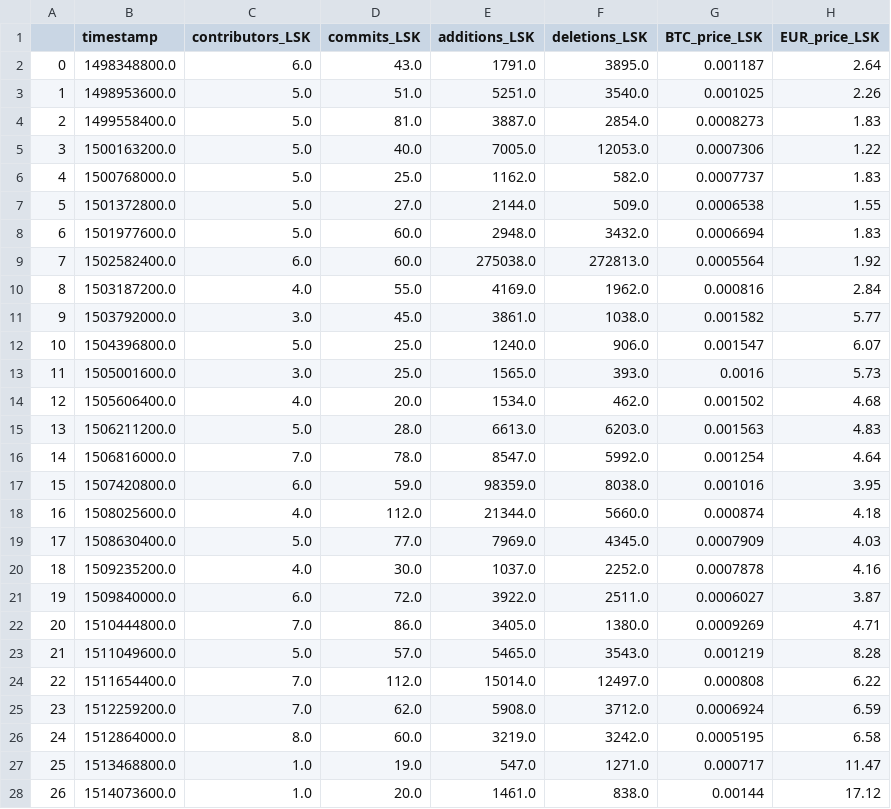
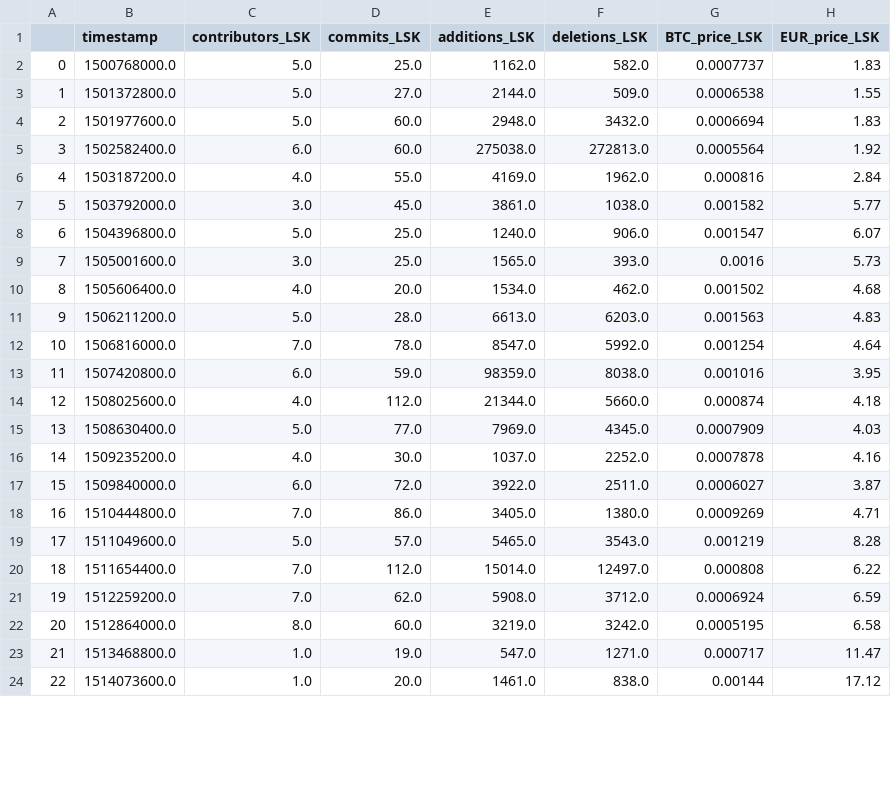
Before and after one commit to alekseimi/TRIRProject, a CSV file: files/data_lisk.csv, drawn as a sheet; only a part is shown; the diff covers the shown part only.

```diff
--- a/files/data_lisk.csv
+++ b/files/data_lisk.csv
@@ -1,28 +1,24 @@
 ,timestamp,contributors_LSK,commits_LSK,additions_LSK,deletions_LSK,BTC_price_LSK,EUR_price_LSK
-0,1498348800.0,6.0,43.0,1791.0,3895.0,0.001187,2.64
-1,1498953600.0,5.0,51.0,5251.0,3540.0,0.001025,2.26
-2,1499558400.0,5.0,81.0,3887.0,2854.0,0.0008273,1.83
-3,1500163200.0,5.0,40.0,7005.0,12053.0,0.0007306,1.22
-4,1500768000.0,5.0,25.0,1162.0,582.0,0.0007737,1.83
-5,1501372800.0,5.0,27.0,2144.0,509.0,0.0006538,1.55
-6,1501977600.0,5.0,60.0,2948.0,3432.0,0.0006694,1.83
-7,1502582400.0,6.0,60.0,275038.0,272813.0,0.0005564,1.92
-8,1503187200.0,4.0,55.0,4169.0,1962.0,0.000816,2.84
-9,1503792000.0,3.0,45.0,3861.0,1038.0,0.001582,5.77
-10,1504396800.0,5.0,25.0,1240.0,906.0,0.001547,6.07
-11,1505001600.0,3.0,25.0,1565.0,393.0,0.0016,5.73
-12,1505606400.0,4.0,20.0,1534.0,462.0,0.001502,4.68
-13,1506211200.0,5.0,28.0,6613.0,6203.0,0.001563,4.83
-14,1506816000.0,7.0,78.0,8547.0,5992.0,0.001254,4.64
-15,1507420800.0,6.0,59.0,98359.0,8038.0,0.001016,3.95
-16,1508025600.0,4.0,112.0,21344.0,5660.0,0.000874,4.18
-17,1508630400.0,5.0,77.0,7969.0,4345.0,0.0007909,4.03
-18,1509235200.0,4.0,30.0,1037.0,2252.0,0.0007878,4.16
-19,1509840000.0,6.0,72.0,3922.0,2511.0,0.0006027,3.87
-20,1510444800.0,7.0,86.0,3405.0,1380.0,0.0009269,4.71
-21,1511049600.0,5.0,57.0,5465.0,3543.0,0.001219,8.28
-22,1511654400.0,7.0,112.0,15014.0,12497.0,0.000808,6.22
-23,1512259200.0,7.0,62.0,5908.0,3712.0,0.0006924,6.59
-24,1512864000.0,8.0,60.0,3219.0,3242.0,0.0005195,6.58
-25,1513468800.0,1.0,19.0,547.0,1271.0,0.000717,11.47
-26,1514073600.0,1.0,20.0,1461.0,838.0,0.00144,17.12
+0,1500768000.0,5.0,25.0,1162.0,582.0,0.0007737,1.83
+1,1501372800.0,5.0,27.0,2144.0,509.0,0.0006538,1.55
+2,1501977600.0,5.0,60.0,2948.0,3432.0,0.0006694,1.83
+3,1502582400.0,6.0,60.0,275038.0,272813.0,0.0005564,1.92
+4,1503187200.0,4.0,55.0,4169.0,1962.0,0.000816,2.84
+5,1503792000.0,3.0,45.0,3861.0,1038.0,0.001582,5.77
+6,1504396800.0,5.0,25.0,1240.0,906.0,0.001547,6.07
+7,1505001600.0,3.0,25.0,1565.0,393.0,0.0016,5.73
+8,1505606400.0,4.0,20.0,1534.0,462.0,0.001502,4.68
+9,1506211200.0,5.0,28.0,6613.0,6203.0,0.001563,4.83
+10,1506816000.0,7.0,78.0,8547.0,5992.0,0.001254,4.64
+11,1507420800.0,6.0,59.0,98359.0,8038.0,0.001016,3.95
+12,1508025600.0,4.0,112.0,21344.0,5660.0,0.000874,4.18
+13,1508630400.0,5.0,77.0,7969.0,4345.0,0.0007909,4.03
+14,1509235200.0,4.0,30.0,1037.0,2252.0,0.0007878,4.16
+15,1509840000.0,6.0,72.0,3922.0,2511.0,0.0006027,3.87
+16,1510444800.0,7.0,86.0,3405.0,1380.0,0.0009269,4.71
+17,1511049600.0,5.0,57.0,5465.0,3543.0,0.001219,8.28
+18,1511654400.0,7.0,112.0,15014.0,12497.0,0.000808,6.22
+19,1512259200.0,7.0,62.0,5908.0,3712.0,0.0006924,6.59
+20,1512864000.0,8.0,60.0,3219.0,3242.0,0.0005195,6.58
+21,1513468800.0,1.0,19.0,547.0,1271.0,0.000717,11.47
+22,1514073600.0,1.0,20.0,1461.0,838.0,0.00144,17.12
```
Also changed, not shown: 4 added rows and 36 edited cells elsewhere in this file, files/data_ada.csv, files/data_bitcoin.csv, 4 other files.
